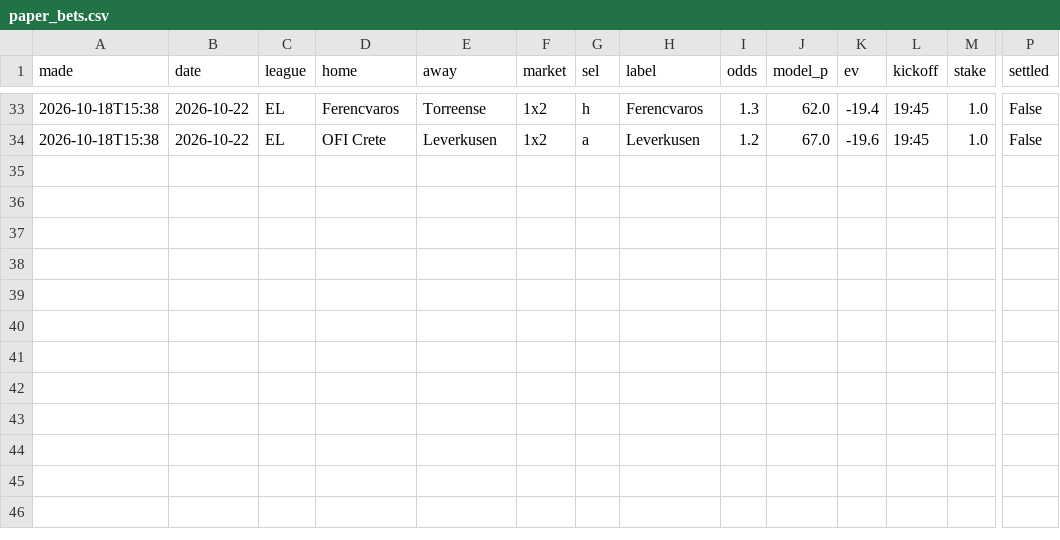
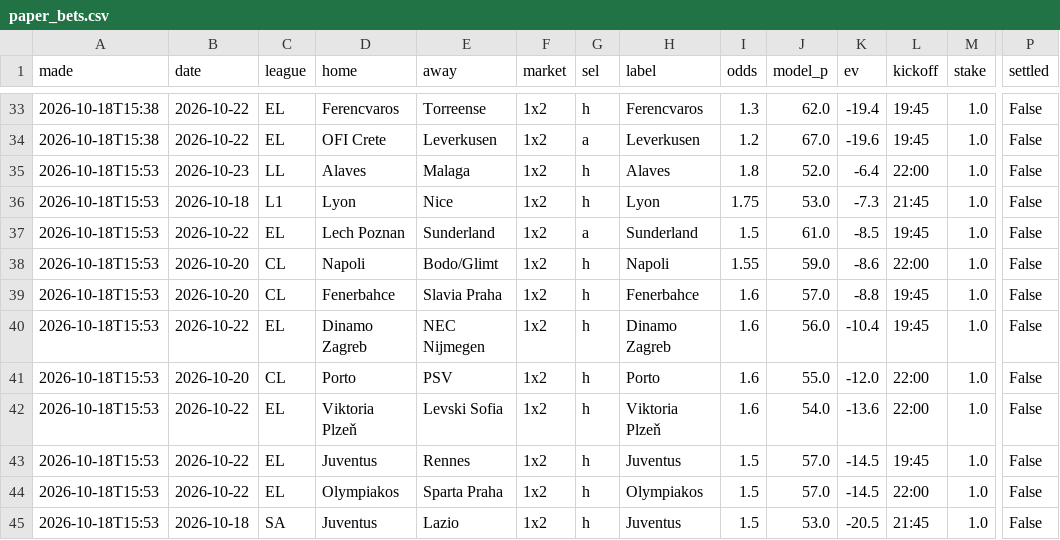
Before and after one commit to itzik200592-byte/score-oracle, a CSV file: data/paper_bets.csv, drawn as a sheet; only a part is shown, gaps mark what is left out; rows hold the shown columns only; the diff names each change by its address in the sheet, - before the commit and + after, or states it on an @@ line.

```diff
--- a/data/paper_bets.csv
+++ b/data/paper_bets.csv
+row 35: 2026-10-18T15:53 | 2026-10-23 | LL | Alaves | Malaga | 1x2 | h | Alaves | 1.8 | 52.0 | -6.4 | 22:00 | 1.0 | False
+row 36: 2026-10-18T15:53 | 2026-10-18 | L1 | Lyon | Nice | 1x2 | h | Lyon | 1.75 | 53.0 | -7.3 | 21:45 | 1.0 | False
+row 37: 2026-10-18T15:53 | 2026-10-22 | EL | Lech Poznan | Sunderland | 1x2 | a | Sunderland | 1.5 | 61.0 | -8.5 | 19:45 | 1.0 | False
+row 38: 2026-10-18T15:53 | 2026-10-20 | CL | Napoli | Bodo/Glimt | 1x2 | h | Napoli | 1.55 | 59.0 | -8.6 | 22:00 | 1.0 | False
+row 39: 2026-10-18T15:53 | 2026-10-20 | CL | Fenerbahce | Slavia Praha | 1x2 | h | Fenerbahce | 1.6 | 57.0 | -8.8 | 19:45 | 1.0 | False
+row 40: 2026-10-18T15:53 | 2026-10-22 | EL | Dinamo Zagreb | NEC Nijmegen | 1x2 | h | Dinamo Zagreb | 1.6 | 56.0 | -10.4 | 19:45 | 1.0 | False
+row 41: 2026-10-18T15:53 | 2026-10-20 | CL | Porto | PSV | 1x2 | h | Porto | 1.6 | 55.0 | -12.0 | 22:00 | 1.0 | False
+row 42: 2026-10-18T15:53 | 2026-10-22 | EL | Viktoria Plzeň | Levski Sofia | 1x2 | h | Viktoria Plzeň | 1.6 | 54.0 | -13.6 | 22:00 | 1.0 | False
+row 43: 2026-10-18T15:53 | 2026-10-22 | EL | Juventus | Rennes | 1x2 | h | Juventus | 1.5 | 57.0 | -14.5 | 19:45 | 1.0 | False
+row 44: 2026-10-18T15:53 | 2026-10-22 | EL | Olympiakos | Sparta Praha | 1x2 | h | Olympiakos | 1.5 | 57.0 | -14.5 | 22:00 | 1.0 | False
+row 45: 2026-10-18T15:53 | 2026-10-18 | SA | Juventus | Lazio | 1x2 | h | Juventus | 1.5 | 53.0 | -20.5 | 21:45 | 1.0 | False
```
Also changed, not shown: data/daily_picks.csv, 10 other files.
